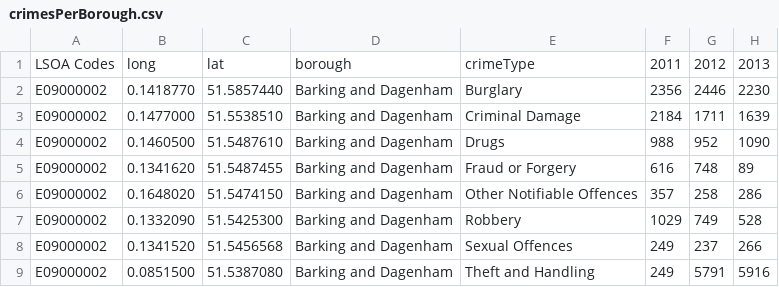
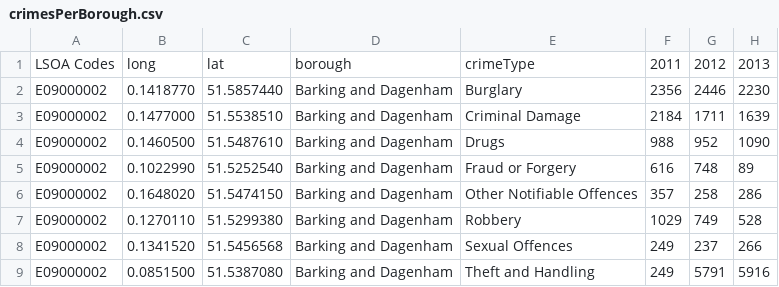
Before and after one commit to PreyaS96/CrimeData, a CSV file: crimesPerBorough.csv, drawn as a sheet; only a part is shown; the diff names each change by its address in the sheet, - before the commit and + after, or states it on an @@ line.

Commit message:
Add files via upload

```diff
--- a/crimesPerBorough.csv
+++ b/crimesPerBorough.csv
-B5: 0.1341620
+B5: 0.1022990
-C5: 51.5487455
+C5: 51.5252540
-B7: 0.1332090
+B7: 0.1270110
-C7: 51.5425300
+C7: 51.5299380
```
